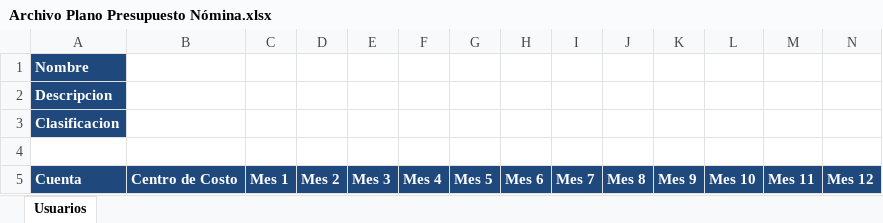
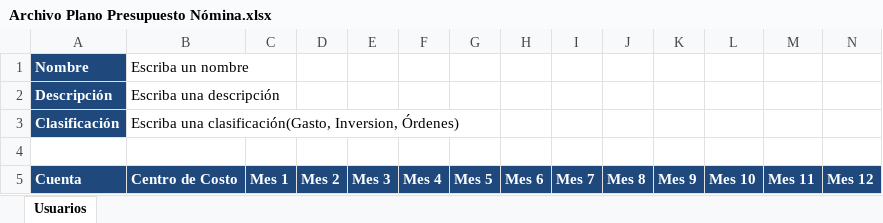
Before and after one commit to garciajarrison/springapp, an Excel workbook: WebContent/resources/files/Archivo Plano Presupuesto Nómina.xlsx, sheet Usuarios, drawn as a sheet; values as stored, in another font and other column widths than the file's, no borders; removed rows and columns are numbered as before the commit, all else as after; the diff names each change by its address in the sheet, - before the commit and + after, or states it on an @@ line.

```diff
--- a/WebContent/resources/files/Archivo Plano Presupuesto Nómina.xlsx (sheet Usuarios)
+++ b/WebContent/resources/files/Archivo Plano Presupuesto Nómina.xlsx (sheet Usuarios)
-B1: (empty)
+B1: Escriba un nombre
-row 2: Descripcion
-row 3: Clasificacion
+row 2: Descripción | Escriba una descripción
+row 3: Clasificación | Escriba una clasificación(Gasto, Inversion, Órdenes)
```
Also changed, not shown: WebContent/resources/files/Archivo Plano Centros de Costo.xlsx, WebContent/resources/files/Archivo Plano Usuarios.xlsx, 14 other files.
